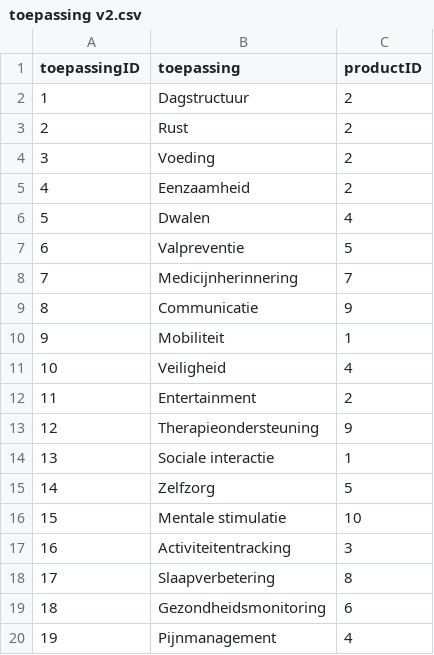
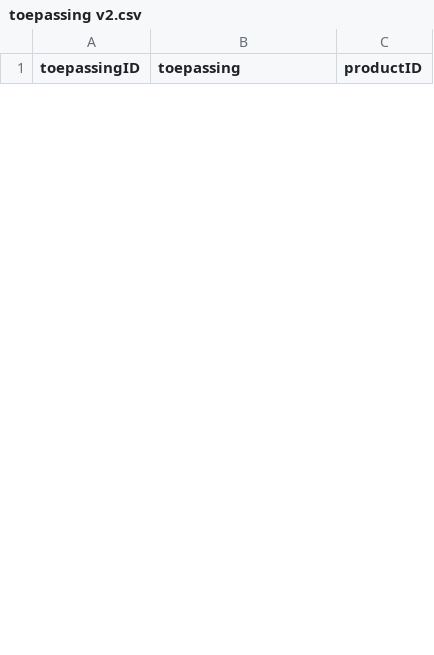
Before and after one commit to Juliannobbe1/project_oneplanet_zorgtechnologie_app, a CSV file: mockdata/toepassing v2.csv, drawn as a sheet; only a part is shown; removed rows and columns are numbered as before the commit, all else as after; the diff covers the shown part only; the diff names each change by its address in the sheet, - before the commit and + after, or states it on an @@ line.

```diff
--- a/mockdata/toepassing v2.csv
+++ b/mockdata/toepassing v2.csv
-row 2: 1 | Dagstructuur | 2
-row 3: 2 | Rust | 2
-row 4: 3 | Voeding | 2
-row 5: 4 | Eenzaamheid | 2
-row 6: 5 | Dwalen | 4
-row 7: 6 | Valpreventie | 5
-row 8: 7 | Medicijnherinnering | 7
-row 9: 8 | Communicatie | 9
-row 10: 9 | Mobiliteit | 1
-row 11: 10 | Veiligheid | 4
-row 12: 11 | Entertainment | 2
-row 13: 12 | Therapieondersteuning | 9
-row 14: 13 | Sociale interactie | 1
-row 15: 14 | Zelfzorg | 5
-row 16: 15 | Mentale stimulatie | 10
-row 17: 16 | Activiteitentracking | 3
-row 18: 17 | Slaapverbetering | 8
-row 19: 18 | Gezondheidsmonitoring | 6
-row 20: 19 | Pijnmanagement | 4
```
Also changed, not shown: 25 added rows and 6 removed rows elsewhere in this file, mockdata/Leverancier v2.csv, mockdata/Producten v2.csv, 46 other files.
